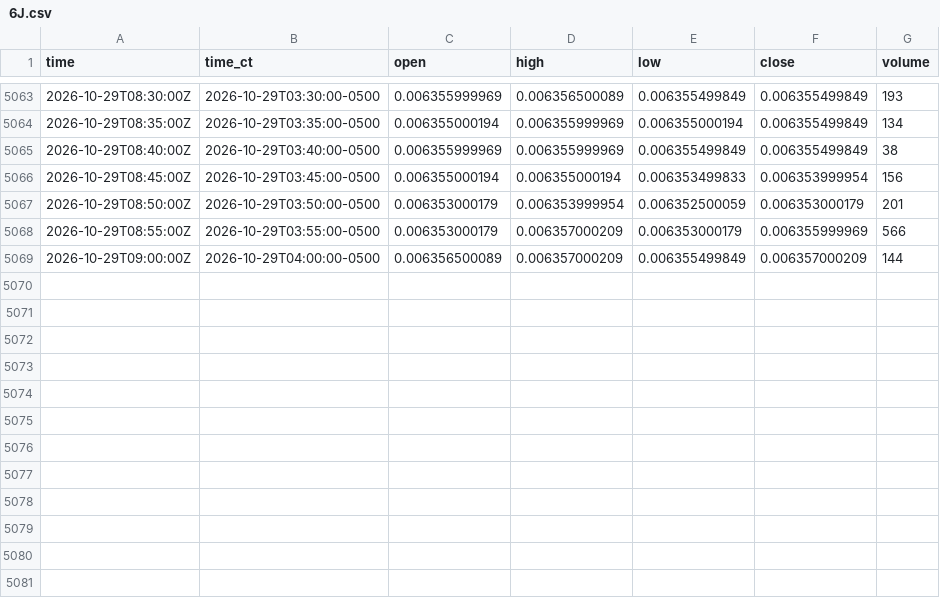
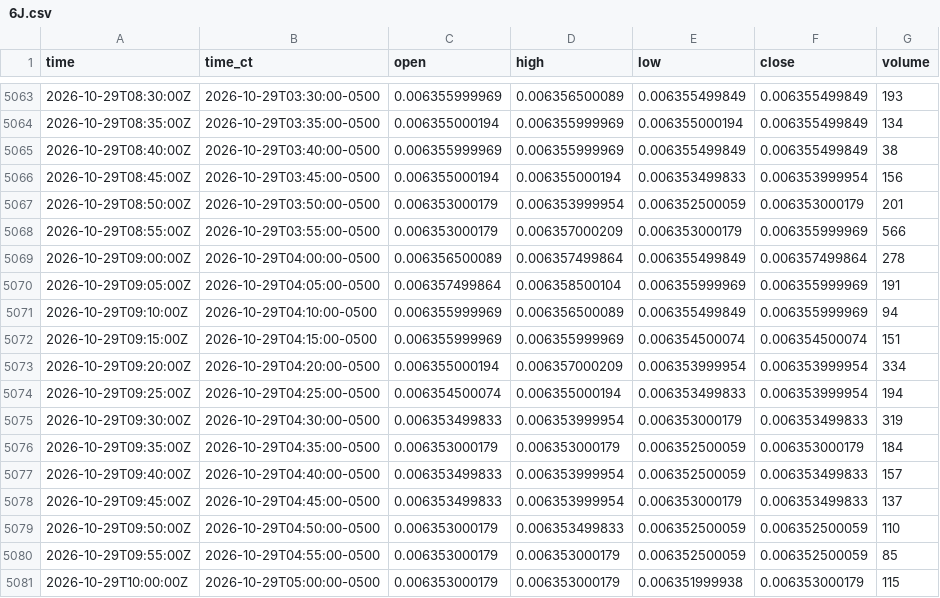
Before and after one commit to HAM-X/whs-data, a CSV file: data/bars/5m/6J.csv, drawn as a sheet; only a part is shown, gaps mark what is left out.

```diff
--- a/data/bars/5m/6J.csv
+++ b/data/bars/5m/6J.csv
@@ -5068,2 +5068,14 @@ time,time_ct,open,high,low,close,volume
 2026-10-29T08:55:00Z,2026-10-29T03:55:00-0500,0.006353000179,0.006357000209,0.006353000179,0.006355999969,566
-2026-10-29T09:00:00Z,2026-10-29T04:00:00-0500,0.006356500089,0.006357000209,0.006355499849,0.006357000209,144
+2026-10-29T09:00:00Z,2026-10-29T04:00:00-0500,0.006356500089,0.006357499864,0.006355499849,0.006357499864,278
+2026-10-29T09:05:00Z,2026-10-29T04:05:00-0500,0.006357499864,0.006358500104,0.006355999969,0.006355999969,191
+2026-10-29T09:10:00Z,2026-10-29T04:10:00-0500,0.006355999969,0.006356500089,0.006355499849,0.006355999969,94
+2026-10-29T09:15:00Z,2026-10-29T04:15:00-0500,0.006355999969,0.006355999969,0.006354500074,0.006354500074,151
+2026-10-29T09:20:00Z,2026-10-29T04:20:00-0500,0.006355000194,0.006357000209,0.006353999954,0.006353999954,334
+2026-10-29T09:25:00Z,2026-10-29T04:25:00-0500,0.006354500074,0.006355000194,0.006353499833,0.006353999954,194
+2026-10-29T09:30:00Z,2026-10-29T04:30:00-0500,0.006353499833,0.006353999954,0.006353000179,0.006353499833,319
+2026-10-29T09:35:00Z,2026-10-29T04:35:00-0500,0.006353000179,0.006353000179,0.006352500059,0.006353000179,184
+2026-10-29T09:40:00Z,2026-10-29T04:40:00-0500,0.006353499833,0.006353999954,0.006352500059,0.006353499833,157
+2026-10-29T09:45:00Z,2026-10-29T04:45:00-0500,0.006353499833,0.006353999954,0.006353000179,0.006353499833,137
+2026-10-29T09:50:00Z,2026-10-29T04:50:00-0500,0.006353000179,0.006353499833,0.006352500059,0.006352500059,110
+2026-10-29T09:55:00Z,2026-10-29T04:55:00-0500,0.006353000179,0.006353000179,0.006352500059,0.006352500059,85
+2026-10-29T10:00:00Z,2026-10-29T05:00:00-0500,0.006353000179,0.006353000179,0.006351999938,0.006353000179,115
```
Also changed, not shown: data/bars/5m/6A.csv, data/bars/5m/6B.csv, 47 other files.
